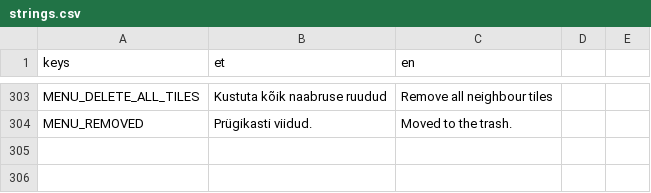
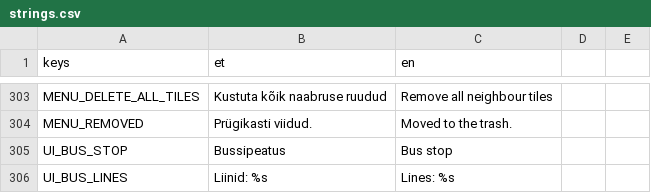
Before and after one commit to livenson/vakuraamat, a CSV file: assets/i18n/strings.csv, drawn as a sheet; only a part is shown, gaps mark what is left out.

Commit message:
Bus stops: OpenStreetMap's highway=bus_stop nodes (tools/pipeline/fetch_stops.py via Overpass, WGS84 to L-EST97 through gdaltransform) snapped to the ETAK roadside with a heading, written to stops.json and fetched as a service stage; RoadNetwork stands Ottto3ds' shelters there (Soviet-era on roads, the small modern one on streets) with a readable board naming the stop. The national peatus.ee feed is offline and the Tallinn feed covers Harju only, so OSM (ODbL, credited) is the source

```diff
--- a/assets/i18n/strings.csv
+++ b/assets/i18n/strings.csv
@@ -304 +304,3 @@ MENU_DELETE_ALL_TILES,Kustuta kõik naabruse ruudud,Remove all neighbour tiles
 MENU_REMOVED,Prügikasti viidud.,Moved to the trash.
+UI_BUS_STOP,Bussipeatus,Bus stop
+UI_BUS_LINES,Liinid: %s,Lines: %s
```
Also changed, not shown: 10 other files.
